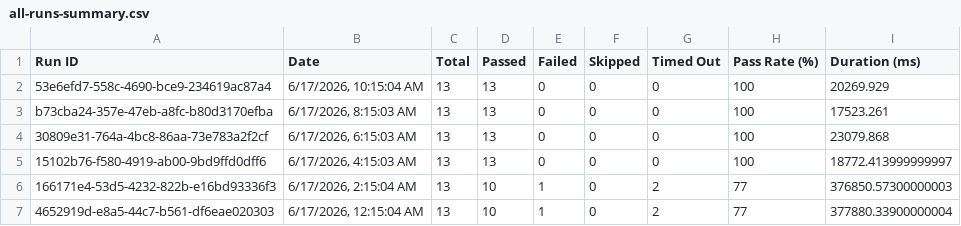
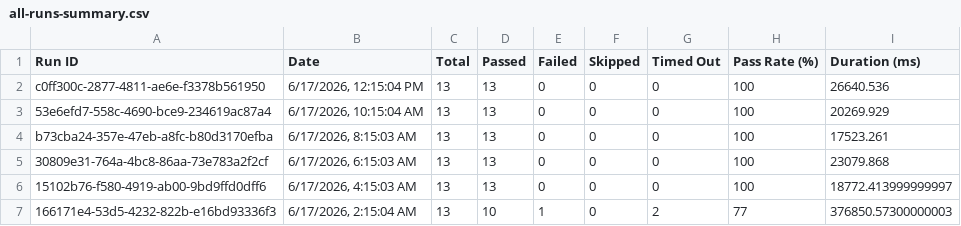
Before and after one commit to saira-uwc/asksam-datascience-automation, a CSV file: docs/exports/all-runs-summary.csv, drawn as a sheet; only a part is shown; the shorter side is filled out with more unchanged rows; the diff names each change by its address in the sheet, - before the commit and + after, or states it on an @@ line.

```diff
--- a/docs/exports/all-runs-summary.csv
+++ b/docs/exports/all-runs-summary.csv
+row 2: c0ff300c-2877-4811-ae6e-f3378b561950 | 6/17/2026, 12:15:04 PM | 13 | 13 | 0 | 0 | 0 | 100 | 26640.536
```
Also changed, not shown: docs/exports/current-run.csv, 15 other files.
